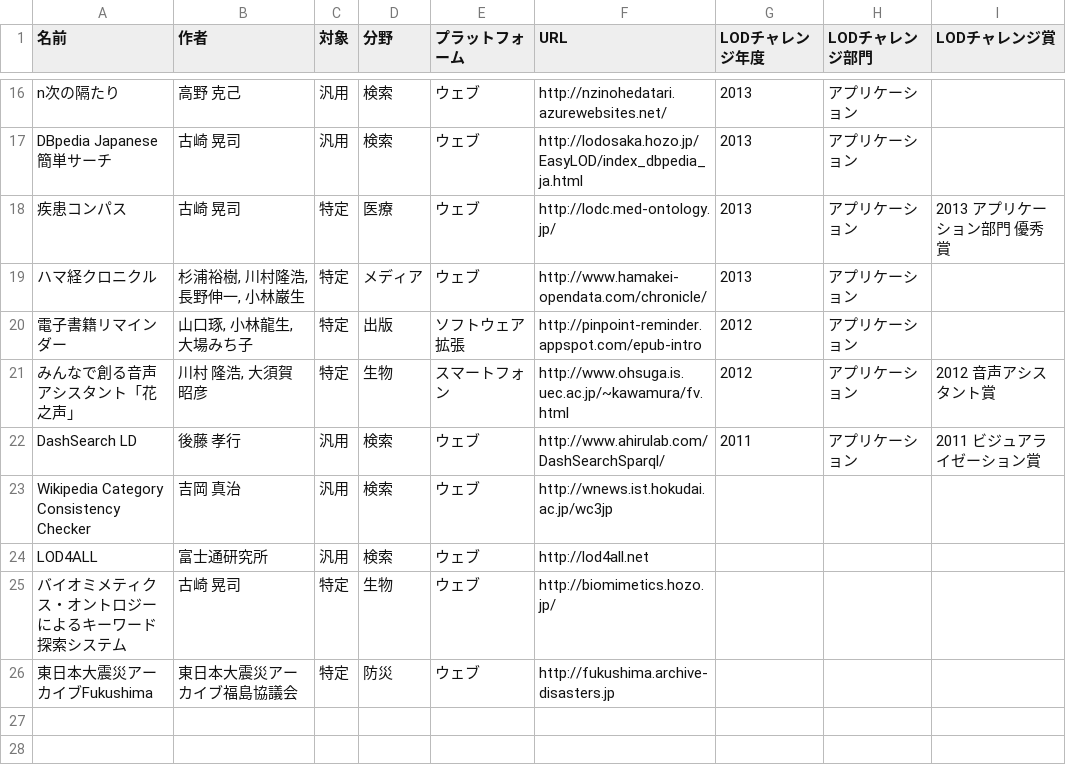
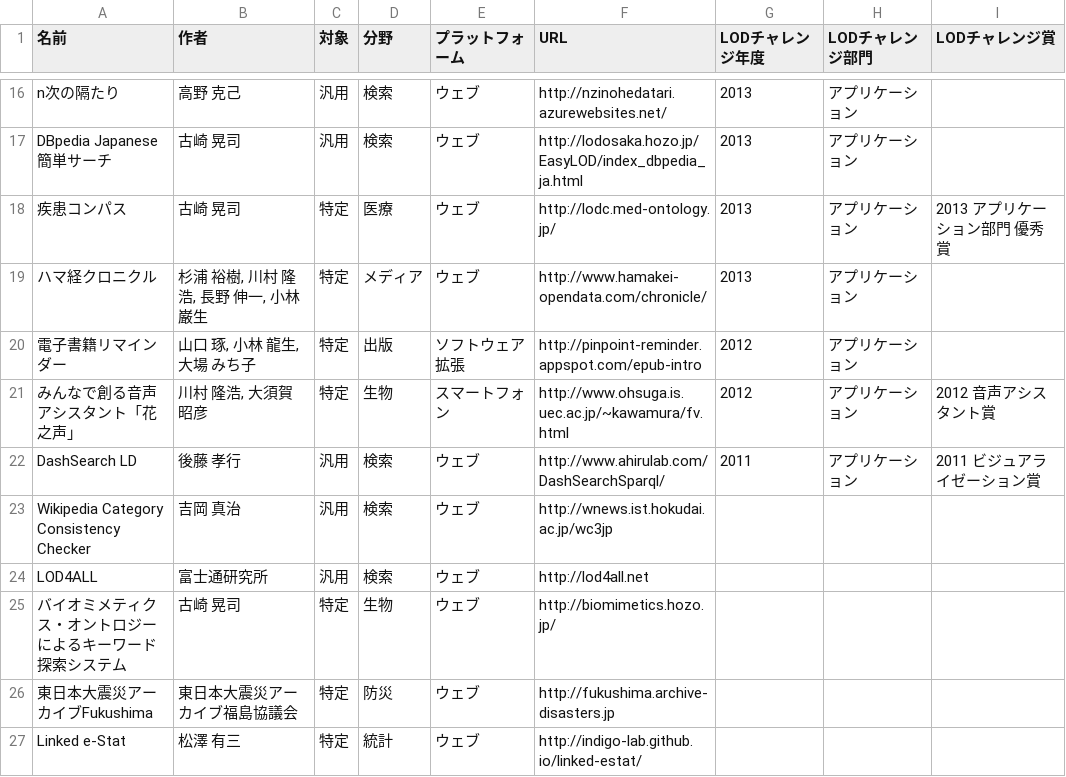
Before and after one commit to fumi/dbpedia-japanese-usecases, a TSV file: data/application.tsv, drawn as a sheet; only a part is shown, gaps mark what is left out.

Commit message:
Added Linked e-Stat

```diff
--- a/data/application.tsv
+++ b/data/application.tsv
@@ -18,4 +18,4 @@ DBpedia Japanese簡単サーチ	古崎 晃司	汎用	検索	ウェブ	http://lod
 疾患コンパス	古崎 晃司	特定	医療	ウェブ	http://lodc.med-ontology.jp/	2013	アプリケーション	2013 アプリケーション部門 優秀賞
-ハマ経クロニクル	杉浦裕樹, 川村隆浩, 長野伸一, 小林巌生	特定	メディア	ウェブ	http://www.hamakei-opendata.com/chronicle/	2013	アプリケーション	
-電子書籍リマインダー	山口琢, 小林龍生, 大場みち子	特定	出版	ソフトウェア拡張	http://pinpoint-reminder.appspot.com/epub-intro	2012	アプリケーション	
+ハマ経クロニクル	杉浦 裕樹, 川村 隆浩, 長野 伸一, 小林 巌生	特定	メディア	ウェブ	http://www.hamakei-opendata.com/chronicle/	2013	アプリケーション	
+電子書籍リマインダー	山口 琢, 小林 龍生, 大場 みち子	特定	出版	ソフトウェア拡張	http://pinpoint-reminder.appspot.com/epub-intro	2012	アプリケーション	
 みんなで創る音声アシスタント「花之声」	川村 隆浩, 大須賀 昭彦	特定	生物	スマートフォン	http://www.ohsuga.is.uec.ac.jp/~kawamura/fv.html	2012	アプリケーション	2012 音声アシスタント賞
@@ -26 +26,2 @@ LOD4ALL	富士通研究所	汎用	検索	ウェブ	http://lod4all.net
 東日本大震災アーカイブFukushima	東日本大震災アーカイブ福島協議会	特定	防災	ウェブ	http://fukushima.archive-disasters.jp			
+Linked e-Stat	松澤 有三	特定	統計	ウェブ	http://indigo-lab.github.io/linked-estat/			
```
